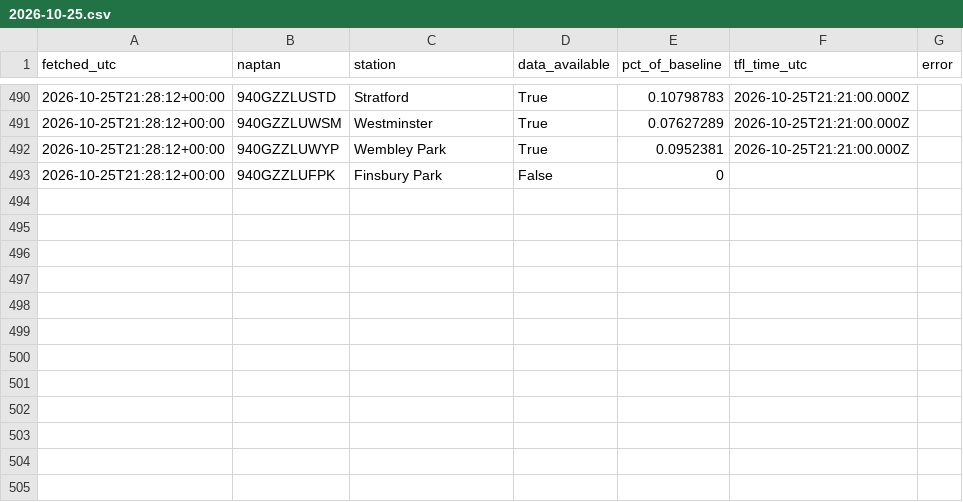
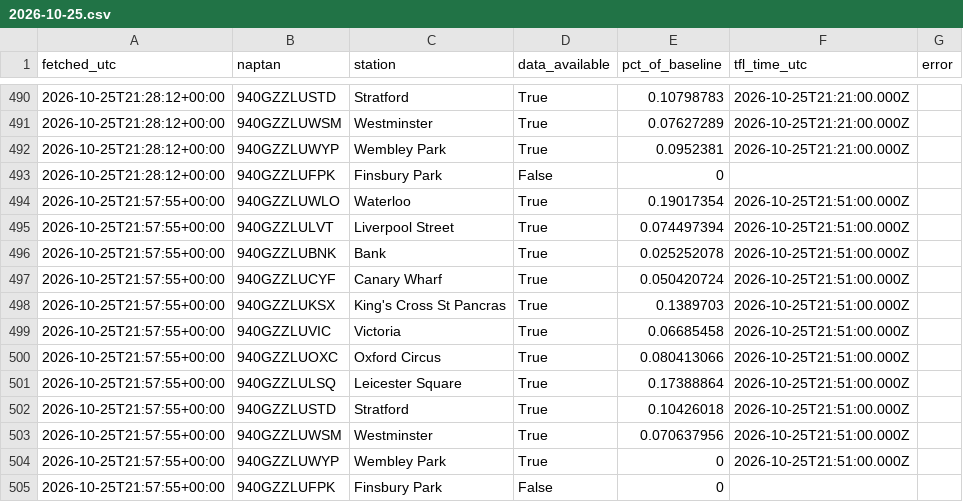
Before and after one commit to Mihir-wbs/london-tube-crowding, a CSV file: data/raw/crowding/2026-10-25.csv, drawn as a sheet; only a part is shown, gaps mark what is left out; the diff names each change by its address in the sheet, - before the commit and + after, or states it on an @@ line.

```diff
--- a/data/raw/crowding/2026-10-25.csv
+++ b/data/raw/crowding/2026-10-25.csv
+row 494: 2026-10-25T21:57:55+00:00 | 940GZZLUWLO | Waterloo | True | 0.19017354 | 2026-10-25T21:51:00.000Z
+row 495: 2026-10-25T21:57:55+00:00 | 940GZZLULVT | Liverpool Street | True | 0.074497394 | 2026-10-25T21:51:00.000Z
+row 496: 2026-10-25T21:57:55+00:00 | 940GZZLUBNK | Bank | True | 0.025252078 | 2026-10-25T21:51:00.000Z
+row 497: 2026-10-25T21:57:55+00:00 | 940GZZLUCYF | Canary Wharf | True | 0.050420724 | 2026-10-25T21:51:00.000Z
+row 498: 2026-10-25T21:57:55+00:00 | 940GZZLUKSX | King's Cross St Pancras | True | 0.1389703 | 2026-10-25T21:51:00.000Z
+row 499: 2026-10-25T21:57:55+00:00 | 940GZZLUVIC | Victoria | True | 0.06685458 | 2026-10-25T21:51:00.000Z
+row 500: 2026-10-25T21:57:55+00:00 | 940GZZLUOXC | Oxford Circus | True | 0.080413066 | 2026-10-25T21:51:00.000Z
+row 501: 2026-10-25T21:57:55+00:00 | 940GZZLULSQ | Leicester Square | True | 0.17388864 | 2026-10-25T21:51:00.000Z
+row 502: 2026-10-25T21:57:55+00:00 | 940GZZLUSTD | Stratford | True | 0.10426018 | 2026-10-25T21:51:00.000Z
+row 503: 2026-10-25T21:57:55+00:00 | 940GZZLUWSM | Westminster | True | 0.070637956 | 2026-10-25T21:51:00.000Z
+row 504: 2026-10-25T21:57:55+00:00 | 940GZZLUWYP | Wembley Park | True | 0 | 2026-10-25T21:51:00.000Z
+row 505: 2026-10-25T21:57:55+00:00 | 940GZZLUFPK | Finsbury Park | False | 0
```
Also changed, not shown: data/raw/status/2026-10-25.csv, data/raw/weather/2026-10-25.csv.
